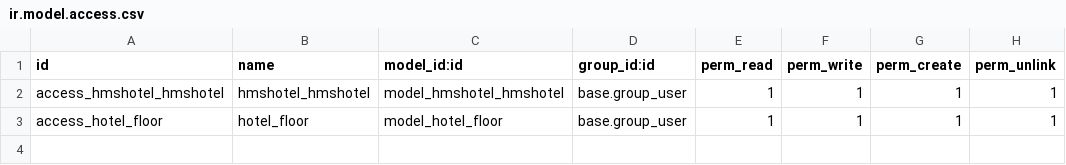
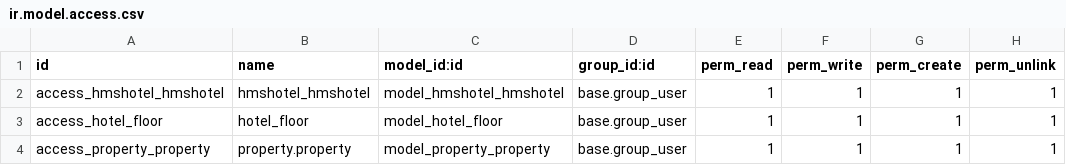
Before and after one commit to kaungmyatsoekms/hmshotel, a CSV file: hmshotel/security/ir.model.access.csv, drawn as a sheet; the diff names each change by its address in the sheet, - before the commit and + after, or states it on an @@ line.

```diff
--- a/hmshotel/security/ir.model.access.csv
+++ b/hmshotel/security/ir.model.access.csv
+row 4: access_property_property | property.property | model_property_property | base.group_user | 1 | 1 | 1 | 1
```
Also changed, not shown: 1 other file.
